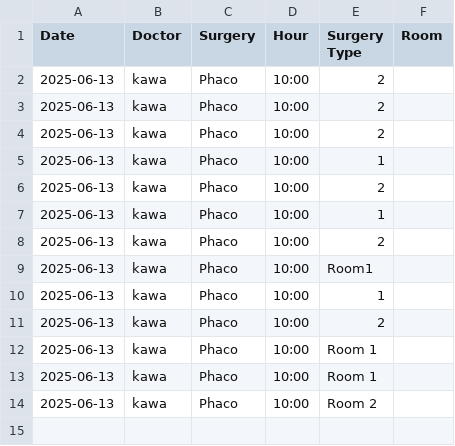
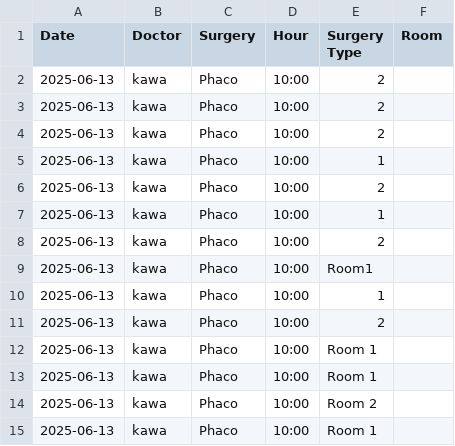
Before and after one commit to ParezDzay/Global, a CSV file: Operation Archive.csv, drawn as a sheet.

Commit message:
Update Operation Archive via app

```diff
--- a/Operation Archive.csv
+++ b/Operation Archive.csv
@@ -14 +14,2 @@ Date,Doctor,Surgery,Hour,Surgery Type,Room
 2025-06-13,kawa,Phaco,10:00,Room 2
+2025-06-13,kawa,Phaco,10:00,Room 1
```
